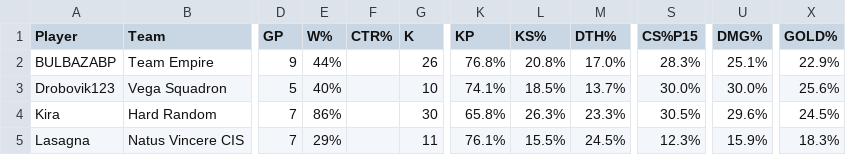
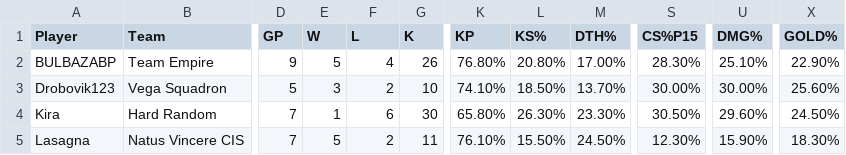
Before and after one commit to logperks/lol-msi-prediction-2022, a CSV file: Data/2016/LCL/LCL 2016 Spring Playoffs - Team Stats - OraclesElixir.csv, drawn as a sheet; only a part is shown, gaps mark what is left out; the diff covers the shown part only; the diff names each change by its address in the sheet, - before the commit and + after, or states it on an @@ line.

```diff
--- a/Data/2016/LCL/LCL 2016 Spring Playoffs - Team Stats - OraclesElixir.csv
+++ b/Data/2016/LCL/LCL 2016 Spring Playoffs - Team Stats - OraclesElixir.csv
-E1: W%
+E1: W
-F1: CTR%
+F1: L
-E2 (W): 44%
+E2 (W): 5
-F2 (L): (empty)
+F2 (L): 4
-K2 (KP): 76.8%
+K2 (KP): 76.80%
-L2 (KS%): 20.8%
+L2 (KS%): 20.80%
-M2 (DTH%): 17.0%
+M2 (DTH%): 17.00%
-S2 (CS%P15): 28.3%
+S2 (CS%P15): 28.30%
-U2 (DMG%): 25.1%
+U2 (DMG%): 25.10%
-X2 (GOLD%): 22.9%
+X2 (GOLD%): 22.90%
-E3 (W): 40%
+E3 (W): 3
-F3 (L): (empty)
+F3 (L): 2
-K3 (KP): 74.1%
+K3 (KP): 74.10%
-L3 (KS%): 18.5%
+L3 (KS%): 18.50%
-M3 (DTH%): 13.7%
+M3 (DTH%): 13.70%
-S3 (CS%P15): 30.0%
+S3 (CS%P15): 30.00%
-U3 (DMG%): 30.0%
+U3 (DMG%): 30.00%
-X3 (GOLD%): 25.6%
+X3 (GOLD%): 25.60%
-E4 (W): 86%
+E4 (W): 1
-F4 (L): (empty)
+F4 (L): 6
-K4 (KP): 65.8%
+K4 (KP): 65.80%
-L4 (KS%): 26.3%
+L4 (KS%): 26.30%
-M4 (DTH%): 23.3%
+M4 (DTH%): 23.30%
-S4 (CS%P15): 30.5%
+S4 (CS%P15): 30.50%
-U4 (DMG%): 29.6%
+U4 (DMG%): 29.60%
-X4 (GOLD%): 24.5%
+X4 (GOLD%): 24.50%
-E5 (W): 29%
+E5 (W): 5
-F5 (L): (empty)
+F5 (L): 2
-K5 (KP): 76.1%
+K5 (KP): 76.10%
-L5 (KS%): 15.5%
+L5 (KS%): 15.50%
-M5 (DTH%): 24.5%
+M5 (DTH%): 24.50%
-S5 (CS%P15): 12.3%
+S5 (CS%P15): 12.30%
-U5 (DMG%): 15.9%
+U5 (DMG%): 15.90%
-X5 (GOLD%): 18.3%
+X5 (GOLD%): 18.30%
```
Also changed, not shown: 128 edited cells elsewhere in this file, 5 other files.
